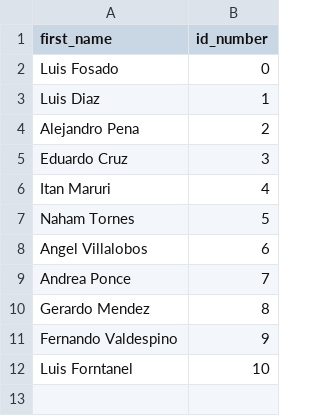
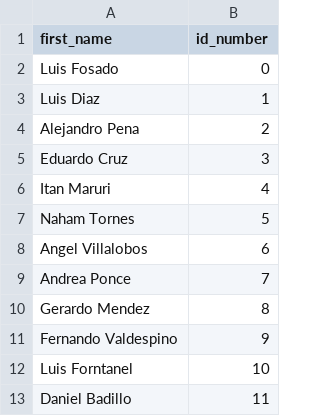
Before and after one commit to alexpm94/tt2_pack, a CSV file: include/users.csv, drawn as a sheet; the diff names each change by its address in the sheet, - before the commit and + after, or states it on an @@ line.

Commit message:
just to commit

```diff
--- a/include/users.csv
+++ b/include/users.csv
+row 13: Daniel Badillo | 11
```
